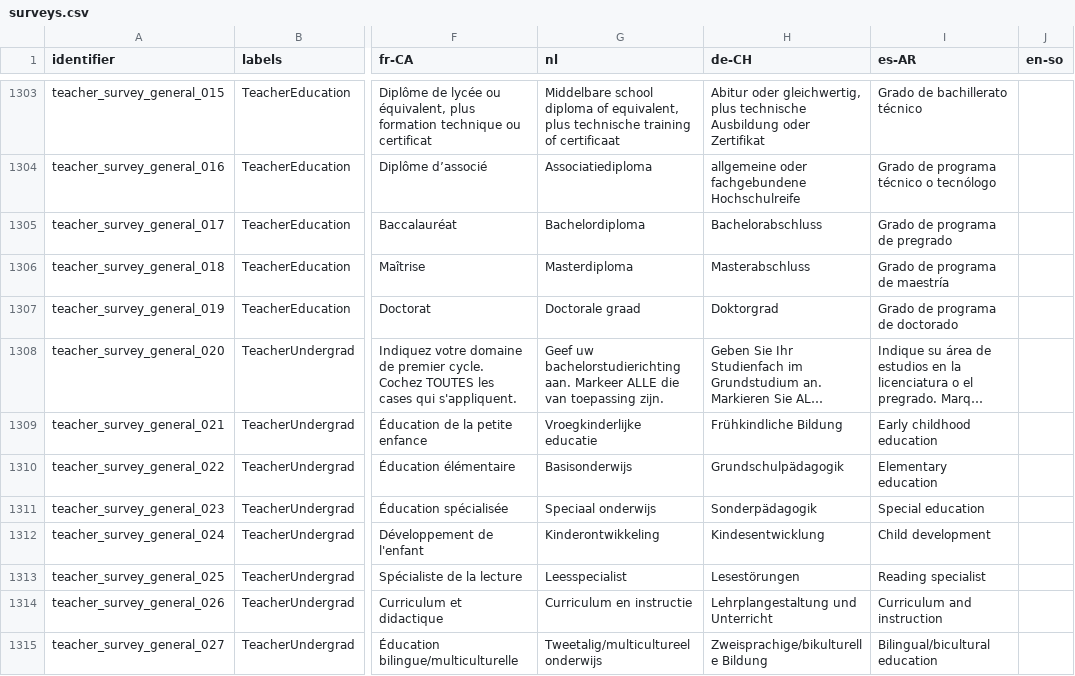
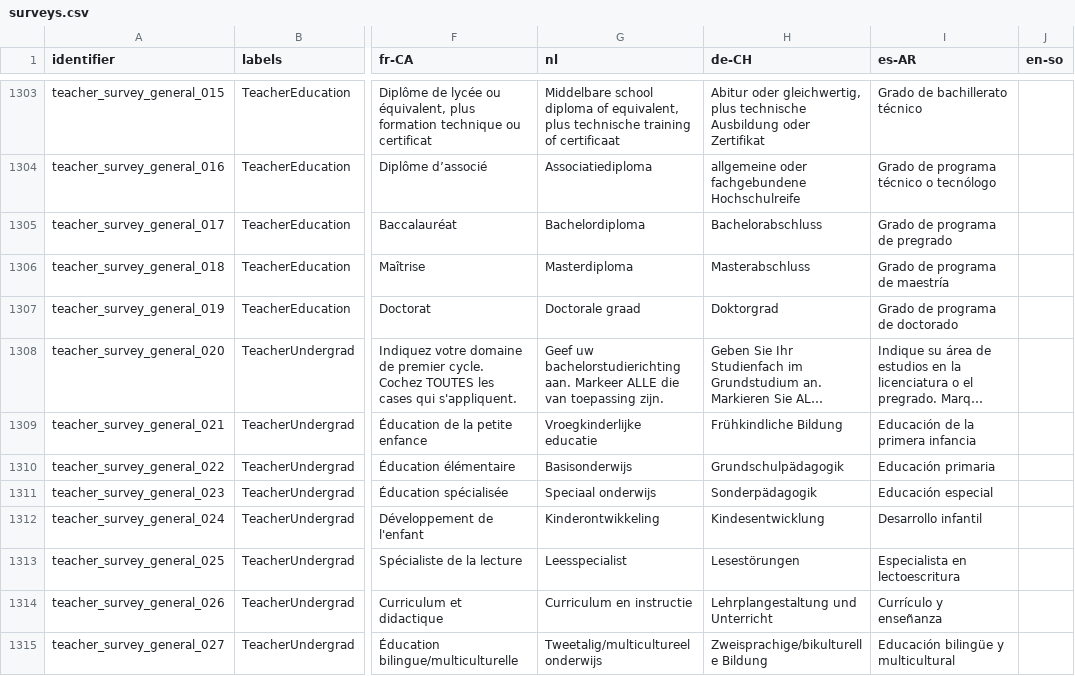
Before and after one commit to levante-framework/levante_translations, a CSV file: surveys.csv, drawn as a sheet; only a part is shown, gaps mark what is left out; long unchanged cells end in …; the diff covers the shown part only; the diff names each change by its address in the sheet, - before the commit and + after, or states it on an @@ line.

Commit message:
New translations surveys.csv (bundle: 20)

```diff
--- a/surveys.csv
+++ b/surveys.csv
-I1309 (es-AR): Early childhood education
+I1309 (es-AR): Educación de la primera infancia
-I1310 (es-AR): Elementary education
+I1310 (es-AR): Educación primaria
-I1311 (es-AR): Special education
+I1311 (es-AR): Educación especial
-I1312 (es-AR): Child development
+I1312 (es-AR): Desarrollo infantil
-I1313 (es-AR): Reading specialist
+I1313 (es-AR): Especialista en lectoescritura
-I1314 (es-AR): Curriculum and instruction
+I1314 (es-AR): Currículo y enseñanza
-I1315 (es-AR): Bilingual/bicultural education
+I1315 (es-AR): Educación bilingüe y multicultural
```
Also changed, not shown: 28 edited cells elsewhere in this file.
